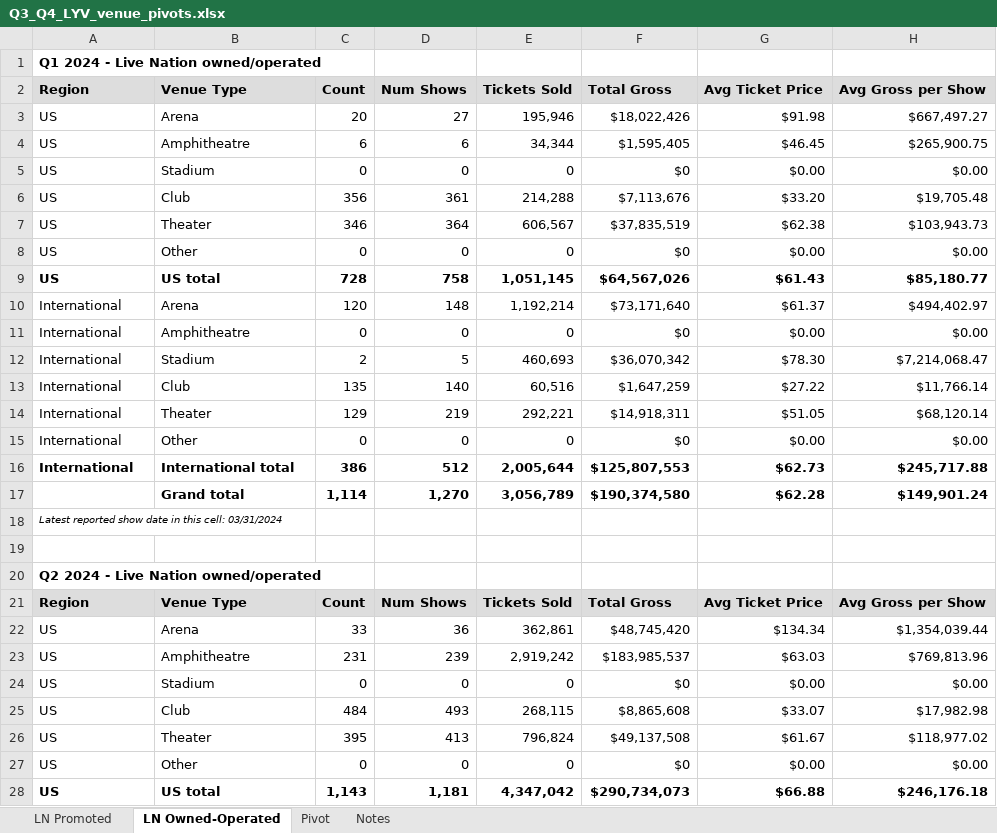
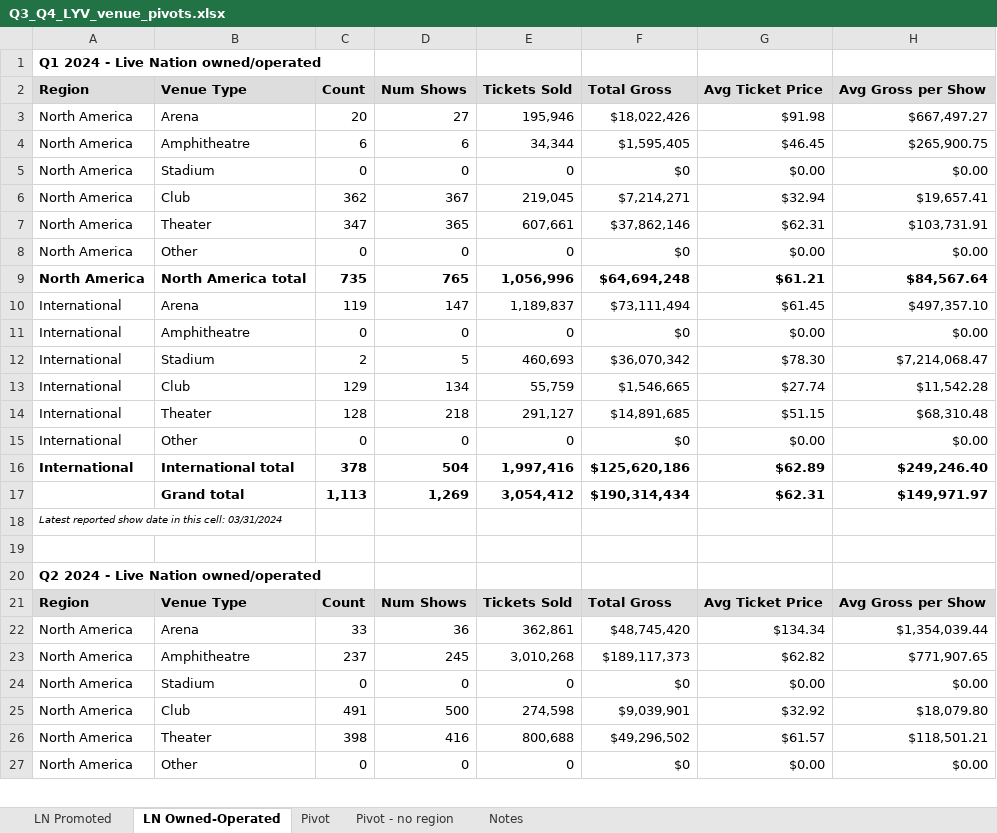
Before and after one commit to WaffleMoff/pipeline, an Excel workbook: Q3_Q4_LYV_venue_pivots.xlsx, sheet LN Owned-Operated, drawn as a sheet; only a part is shown; values as stored, in another font and other column widths than the file's, no borders; removed rows and columns are numbered as before the commit, all else as after; the diff covers the shown part only; the diff names each change by its address in the sheet, - before the commit and + after, or states it on an @@ line.

```diff
--- a/Q3_Q4_LYV_venue_pivots.xlsx (sheet LN Owned-Operated)
+++ b/Q3_Q4_LYV_venue_pivots.xlsx (sheet LN Owned-Operated)
+sheet tab: Pivot - no region
-A3:A5 (Region): US
+A3:A5 (Region): North America
-row 6: US | Club | 356 | 361 | 214,288 | $7,113,676 | $33.20 | $19,705.48
-row 7: US | Theater | 346 | 364 | 606,567 | $37,835,519 | $62.38 | $103,943.73
+row 6: North America | Club | 362 | 367 | 219,045 | $7,214,271 | $32.94 | $19,657.41
+row 7: North America | Theater | 347 | 365 | 607,661 | $37,862,146 | $62.31 | $103,731.91
-A8 (Region): US
+A8 (Region): North America
-row 9: US | US total | 728 | 758 | 1,051,145 | $64,567,026 | $61.43 | $85,180.77
-row 10: International | Arena | 120 | 148 | 1,192,214 | $73,171,640 | $61.37 | $494,402.97
+row 9: North America | North America total | 735 | 765 | 1,056,996 | $64,694,248 | $61.21 | $84,567.64
+row 10: International | Arena | 119 | 147 | 1,189,837 | $73,111,494 | $61.45 | $497,357.10
-row 13: International | Club | 135 | 140 | 60,516 | $1,647,259 | $27.22 | $11,766.14
-row 14: International | Theater | 129 | 219 | 292,221 | $14,918,311 | $51.05 | $68,120.14
+row 13: International | Club | 129 | 134 | 55,759 | $1,546,665 | $27.74 | $11,542.28
+row 14: International | Theater | 128 | 218 | 291,127 | $14,891,685 | $51.15 | $68,310.48
-row 16: International | International total | 386 | 512 | 2,005,644 | $125,807,553 | $62.73 | $245,717.88
-row 17:  | Grand total | 1,114 | 1,270 | 3,056,789 | $190,374,580 | $62.28 | $149,901.24
+row 16: International | International total | 378 | 504 | 1,997,416 | $125,620,186 | $62.89 | $249,246.40
+row 17:  | Grand total | 1,113 | 1,269 | 3,054,412 | $190,314,434 | $62.31 | $149,971.97
-A22 (Region): US
+A22 (Region): North America
-row 23: US | Amphitheatre | 231 | 239 | 2,919,242 | $183,985,537 | $63.03 | $769,813.96
+row 23: North America | Amphitheatre | 237 | 245 | 3,010,268 | $189,117,373 | $62.82 | $771,907.65
-A24 (Region): US
+A24 (Region): North America
-row 25: US | Club | 484 | 493 | 268,115 | $8,865,608 | $33.07 | $17,982.98
-row 26: US | Theater | 395 | 413 | 796,824 | $49,137,508 | $61.67 | $118,977.02
+row 25: North America | Club | 491 | 500 | 274,598 | $9,039,901 | $32.92 | $18,079.80
+row 26: North America | Theater | 398 | 416 | 800,688 | $49,296,502 | $61.57 | $118,501.21
-A27 (Region): US
+A27 (Region): North America
-row 28: US | US total | 1,143 | 1,181 | 4,347,042 | $290,734,073 | $66.88 | $246,176.18
```
Also changed, not shown: 99 added rows, 98 removed rows and 27 edited cells elsewhere in this sheet, sheet LN Promoted, sheet Pivot, sheet Notes.
